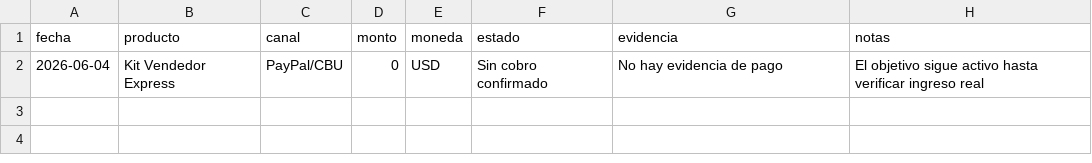
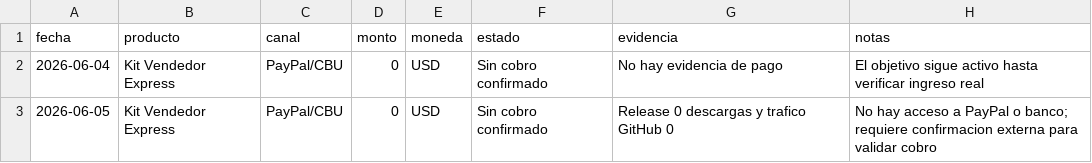
Before and after one commit to bozicovichsantiago20-oss/kit-vendedor-express, a CSV file: operacion/registro-cobros.csv, drawn as a sheet; the diff names each change by its address in the sheet, - before the commit and + after, or states it on an @@ line.

```diff
--- a/operacion/registro-cobros.csv
+++ b/operacion/registro-cobros.csv
+row 3: 2026-06-05 | Kit Vendedor Express | PayPal/CBU | 0 | USD | Sin cobro confirmado | Release 0 descargas y trafico GitHub 0 | No hay acceso a PayPal o banco; requiere confirmacion externa para validar cobro
```
Also changed, not shown: 1 other file.
